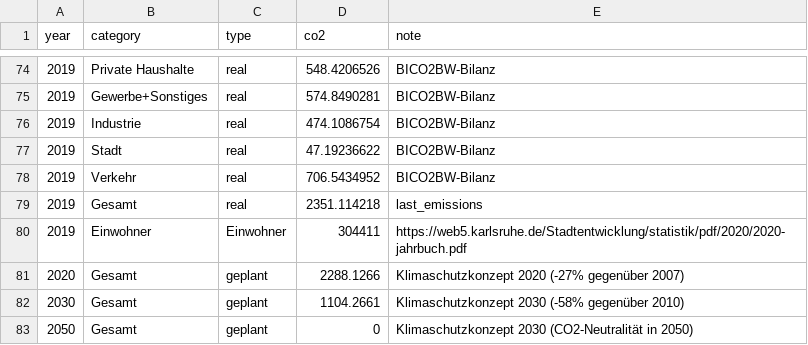
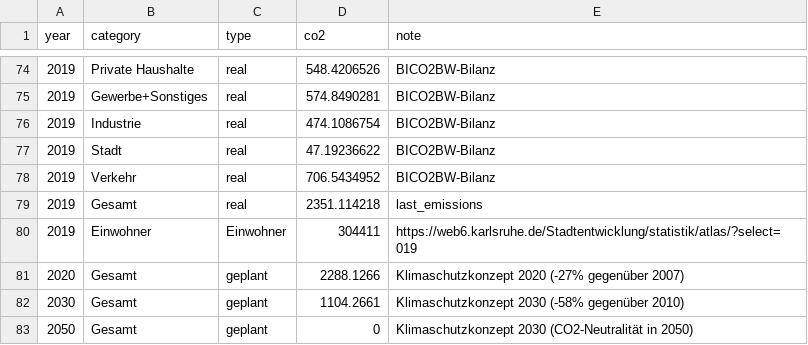
Before and after one commit to codeformuenster/klimawatch, a CSV file: data/karlsruhe.csv, drawn as a sheet; only a part is shown, gaps mark what is left out.

Commit message:
Karlsruhe data sources update for 2019 data

```diff
--- a/data/karlsruhe.csv
+++ b/data/karlsruhe.csv
@@ -79,3 +79,3 @@ year,category,type,co2,note
 2019,Gesamt,real,2351.114218,last_emissions
-2019,Einwohner,Einwohner,304411,https://web5.karlsruhe.de/Stadtentwicklung/statistik/pdf/2020/2020-jahrbuch.pdf
+2019,Einwohner,Einwohner,304411,https://web6.karlsruhe.de/Stadtentwicklung/statistik/atlas/?select=019
 2020,Gesamt,geplant,2288.1266,Klimaschutzkonzept 2020 (-27% gegenüber 2007)
```
Also changed, not shown: 2 other files.
